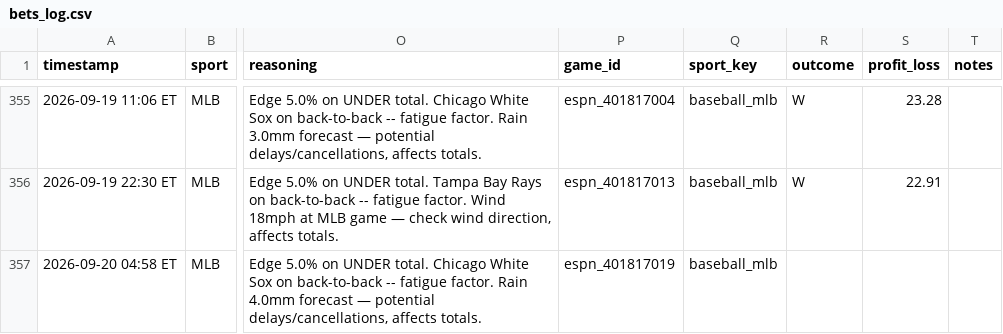
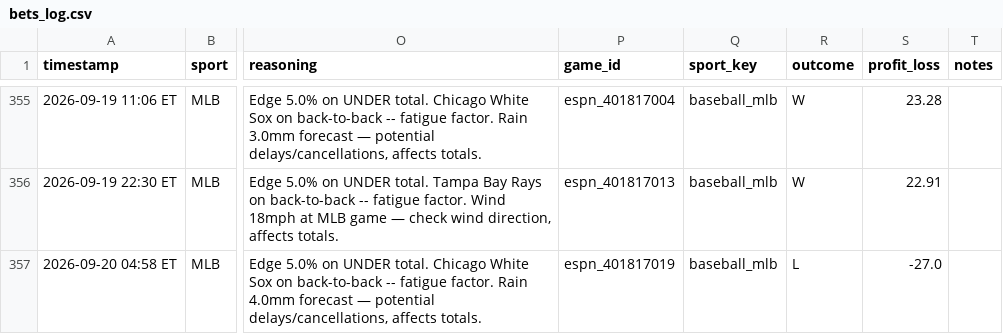
Before and after one commit to mehpackers13/fanduel-bot, a CSV file: bets_log.csv, drawn as a sheet; only a part is shown, gaps mark what is left out; the diff names each change by its address in the sheet, - before the commit and + after, or states it on an @@ line.

```diff
--- a/bets_log.csv
+++ b/bets_log.csv
-R357 (outcome): (empty)
+R357 (outcome): L
-S357 (profit_loss): (empty)
+S357 (profit_loss): -27.0
```
Also changed, not shown: 4 other files.
